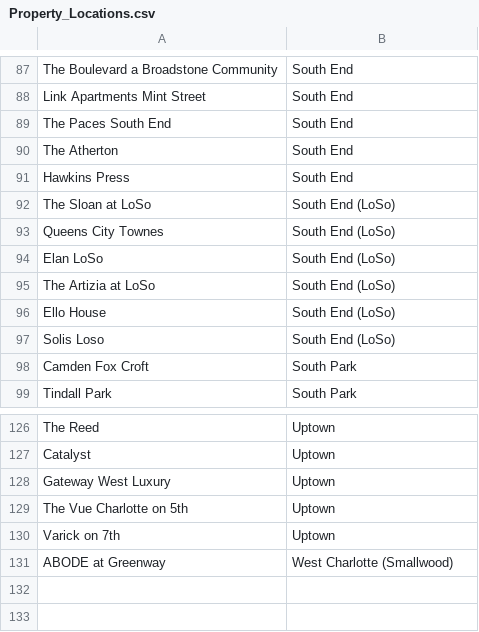
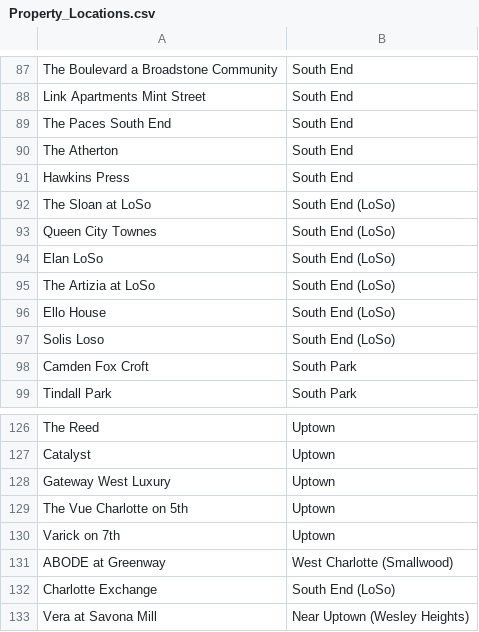
Before and after one commit to cltaptfinders/apartment-finder, a CSV file: Property_Locations.csv, drawn as a sheet; only a part is shown, gaps mark what is left out.

```diff
--- a/Property_Locations.csv
+++ b/Property_Locations.csv
@@ -92,3 +92,3 @@ Hawkins Press,South End
 The Sloan at LoSo,South End (LoSo)
-Queens City Townes,South End (LoSo)
+Queen City Townes,South End (LoSo)
 Elan LoSo,South End (LoSo)
@@ -131 +131,3 @@ Varick on 7th,Uptown
 ABODE at Greenway,West Charlotte (Smallwood)
+Charlotte Exchange,South End (LoSo)
+Vera at Savona Mill,Near Uptown (Wesley Heights)
```
Also changed, not shown: 2 other files.
